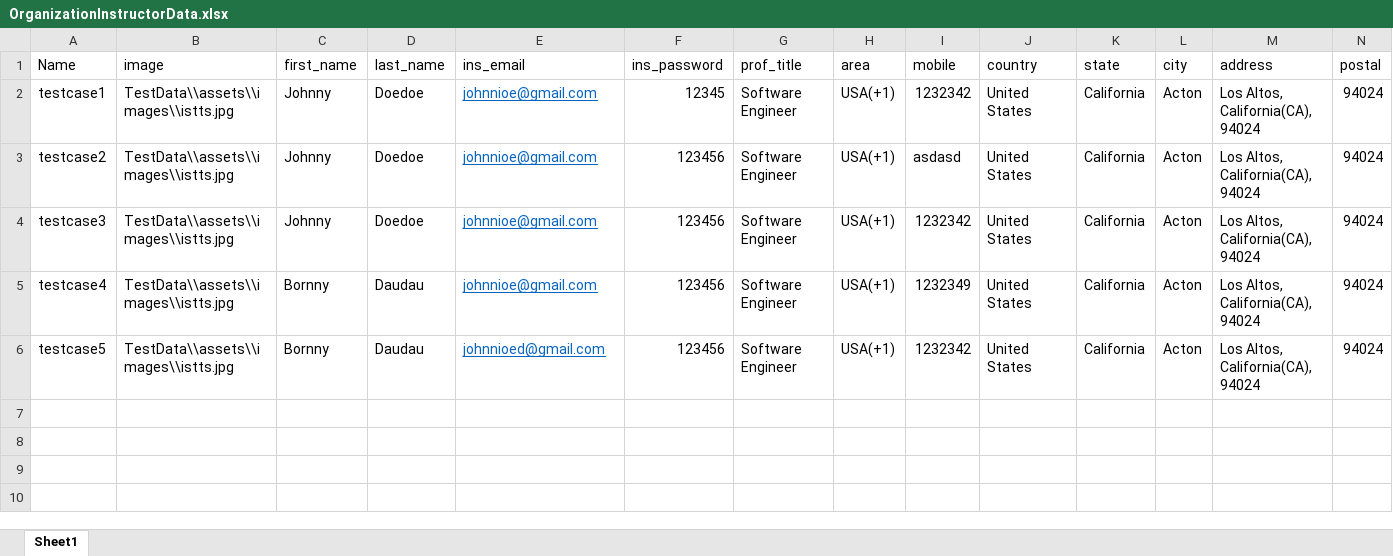
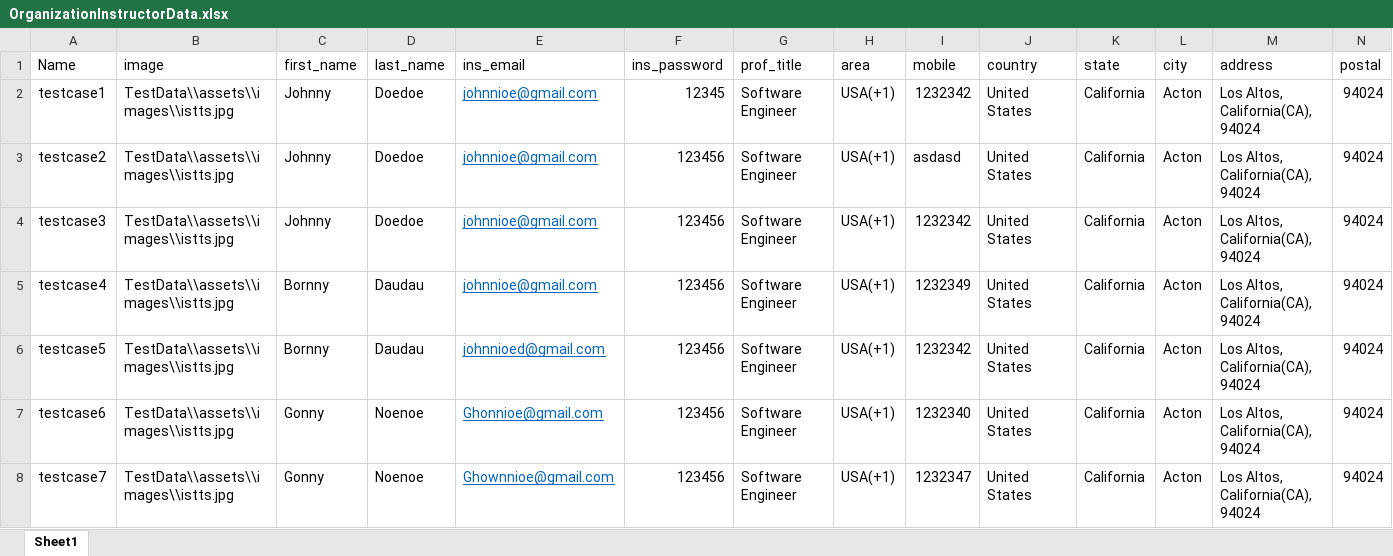
Before and after one commit to RCHD3388/SoftwareTesting, an Excel workbook: configuration/OrganizationInstructorData.xlsx, sheet Sheet1, drawn as a sheet; only a part is shown; values as stored, in another font and other column widths than the file's, no borders; rows hold the shown columns only; the diff names each change by its address in the sheet, - before the commit and + after, or states it on an @@ line.

```diff
--- a/configuration/OrganizationInstructorData.xlsx (sheet Sheet1)
+++ b/configuration/OrganizationInstructorData.xlsx (sheet Sheet1)
+row 7: testcase6 | TestData\\assets\\images\\istts.jpg | Gonny | Noenoe | Ghonnioe@gmail.com | 123456 | Software Engineer | USA(+1) | 1232340 | United States | California | Acton | Los Altos, California(CA), 94024 | 94024
+row 8: testcase7 | TestData\\assets\\images\\istts.jpg | Gonny | Noenoe | Ghownnioe@gmail.com | 123456 | Software Engineer | USA(+1) | 1232347 | United States | California | Acton | Los Altos, California(CA), 94024 | 94024
```
Also changed, not shown: 2 other files.
